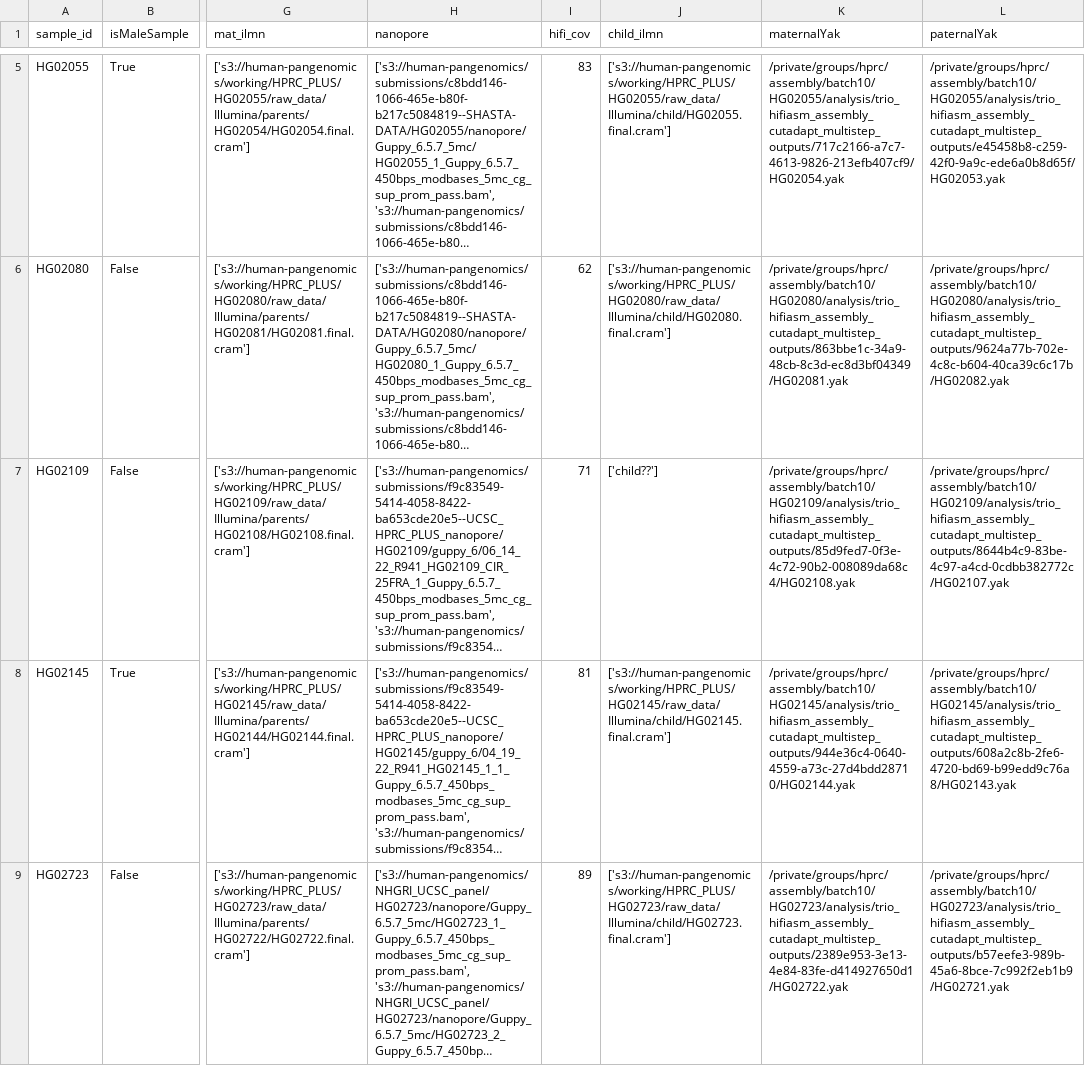
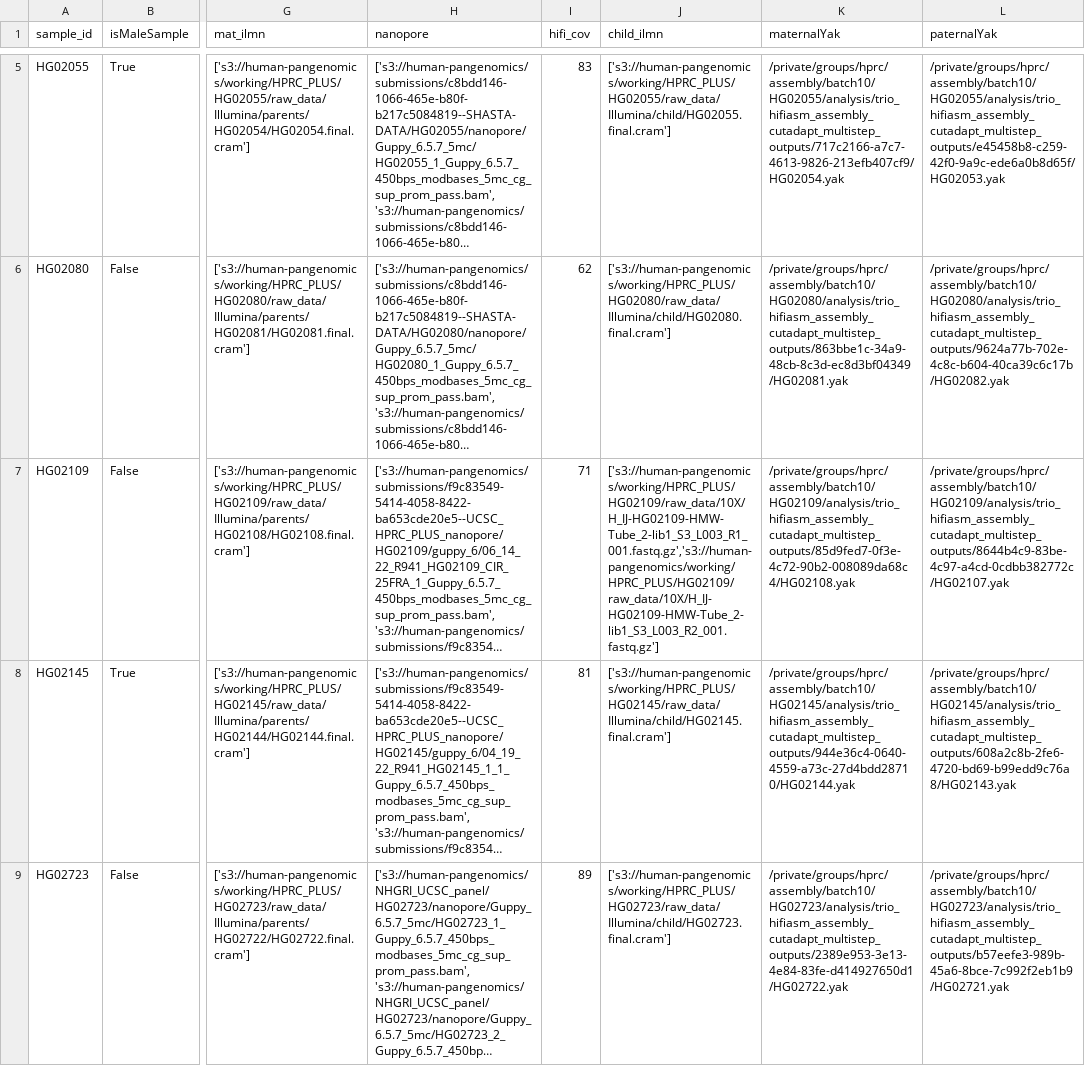
Before and after one commit to marbl/gis-bulk-assembly, a TSV file: hprc-cache/b10.tsv, drawn as a sheet; only a part is shown, gaps mark what is left out; long unchanged cells end in …; the diff names each change by its address in the sheet, - before the commit and + after, or states it on an @@ line.

Commit message:
fix missing child data

```diff
--- a/hprc-cache/b10.tsv
+++ b/hprc-cache/b10.tsv
-J7 (child_ilmn): ['child??']
+J7 (child_ilmn): ['s3://human-pangenomics/working/HPRC_PLUS/HG02109/raw_data/10X/H_IJ-HG02109-HMW-Tube_2-lib1_S3_L003_R1_001.fastq.gz','s3://human-pangenomics/working/HPRC_PLUS/HG02109/raw_data/10X/H_IJ-HG02109-HMW-Tube_2-lib1_S3_L003_R2_001.fastq.gz']
```
